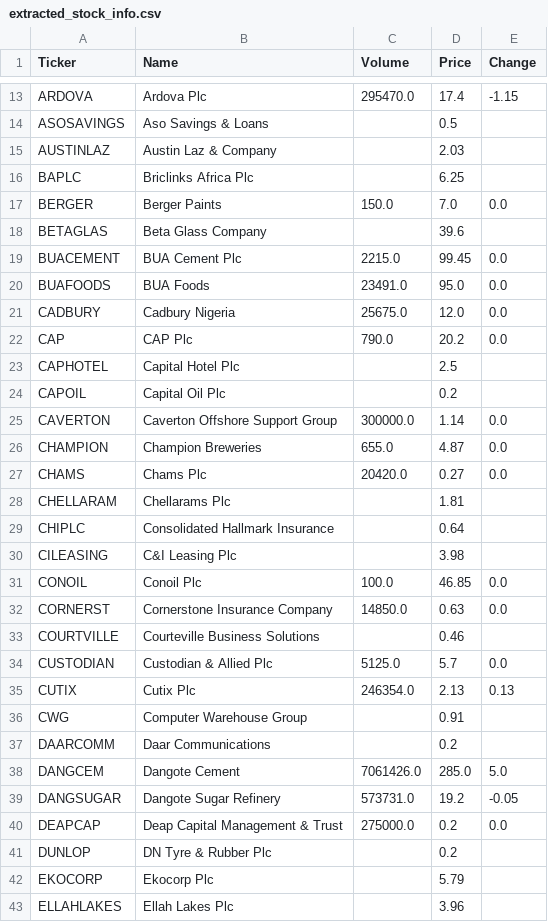
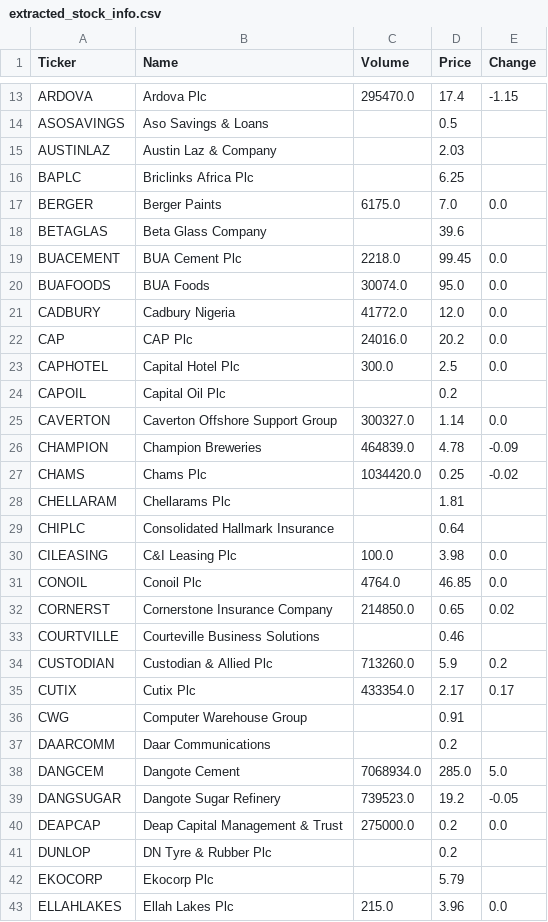
Before and after one commit to Southboy12/Web-Scrapper-ETL-Project, a CSV file: extract_data/extracted_stock_info.csv, drawn as a sheet; only a part is shown, gaps mark what is left out; the diff covers the shown part only.

```diff
--- a/extract_data/extracted_stock_info.csv
+++ b/extract_data/extracted_stock_info.csv
@@ -16,25 +16,25 @@ AUSTINLAZ,Austin Laz & Company,,2.03,
 BAPLC,Briclinks Africa Plc,,6.25,
-BERGER,Berger Paints,150.0,7.0,0.0
+BERGER,Berger Paints,6175.0,7.0,0.0
 BETAGLAS,Beta Glass Company,,39.6,
-BUACEMENT,BUA Cement Plc,2215.0,99.45,0.0
-BUAFOODS,BUA Foods,23491.0,95.0,0.0
-CADBURY,Cadbury Nigeria,25675.0,12.0,0.0
-CAP,CAP Plc,790.0,20.2,0.0
-CAPHOTEL,Capital Hotel Plc,,2.5,
+BUACEMENT,BUA Cement Plc,2218.0,99.45,0.0
+BUAFOODS,BUA Foods,30074.0,95.0,0.0
+CADBURY,Cadbury Nigeria,41772.0,12.0,0.0
+CAP,CAP Plc,24016.0,20.2,0.0
+CAPHOTEL,Capital Hotel Plc,300.0,2.5,0.0
 CAPOIL,Capital Oil Plc,,0.2,
-CAVERTON,Caverton Offshore Support Group,300000.0,1.14,0.0
-CHAMPION,Champion Breweries,655.0,4.87,0.0
-CHAMS,Chams Plc,20420.0,0.27,0.0
+CAVERTON,Caverton Offshore Support Group,300327.0,1.14,0.0
+CHAMPION,Champion Breweries,464839.0,4.78,-0.09
+CHAMS,Chams Plc,1034420.0,0.25,-0.02
 CHELLARAM,Chellarams Plc,,1.81,
 CHIPLC,Consolidated Hallmark Insurance,,0.64,
-CILEASING,C&I Leasing Plc,,3.98,
-CONOIL,Conoil Plc,100.0,46.85,0.0
-CORNERST,Cornerstone Insurance Company,14850.0,0.63,0.0
+CILEASING,C&I Leasing Plc,100.0,3.98,0.0
+CONOIL,Conoil Plc,4764.0,46.85,0.0
+CORNERST,Cornerstone Insurance Company,214850.0,0.65,0.02
 COURTVILLE,Courteville Business Solutions,,0.46,
-CUSTODIAN,Custodian & Allied Plc,5125.0,5.7,0.0
-CUTIX,Cutix Plc,246354.0,2.13,0.13
+CUSTODIAN,Custodian & Allied Plc,713260.0,5.9,0.2
+CUTIX,Cutix Plc,433354.0,2.17,0.17
 CWG,Computer Warehouse Group,,0.91,
 DAARCOMM,Daar Communications,,0.2,
-DANGCEM,Dangote Cement,7061426.0,285.0,5.0
-DANGSUGAR,Dangote Sugar Refinery,573731.0,19.2,-0.05
+DANGCEM,Dangote Cement,7068934.0,285.0,5.0
+DANGSUGAR,Dangote Sugar Refinery,739523.0,19.2,-0.05
 DEAPCAP,Deap Capital Management & Trust,275000.0,0.2,0.0
@@ -42,2 +42,2 @@ DUNLOP,DN Tyre & Rubber Plc,,0.2,
 EKOCORP,Ekocorp Plc,,5.79,
-ELLAHLAKES,Ellah Lakes Plc,,3.96,
+ELLAHLAKES,Ellah Lakes Plc,215.0,3.96,0.0
```
Also changed, not shown: 121 edited cells elsewhere in this file, transformed_data/transformed_stock_info.csv, 1 other file.
